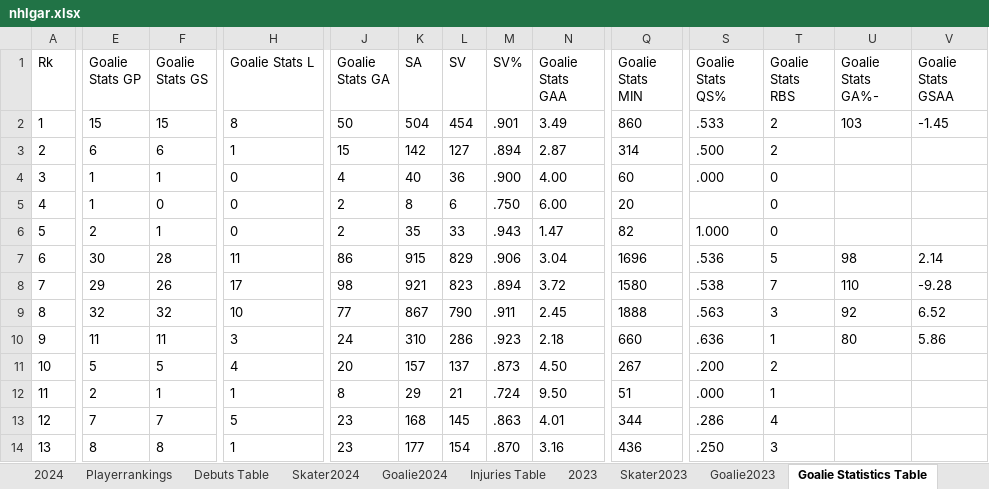
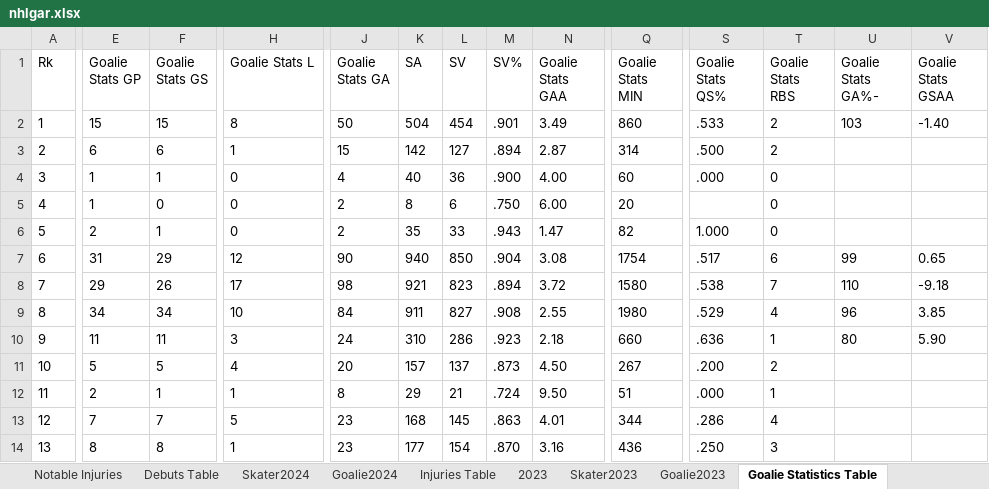
Before and after one commit to TeslaTruther/Hockey-Model, an Excel workbook: nhlgar.xlsx, sheet Goalie Statistics Table, drawn as a sheet; only a part is shown, gaps mark what is left out; values as stored, in another font and other column widths than the file's, no borders; table styles not drawn; the diff covers the shown part only; the diff names each change by its address in the sheet, - before the commit and + after, or states it on an @@ line.

```diff
--- a/nhlgar.xlsx (sheet Goalie Statistics Table)
+++ b/nhlgar.xlsx (sheet Goalie Statistics Table)
+sheet tab: Notable Injuries
-V2 (Goalie Stats GSAA): -1.45
+V2 (Goalie Stats GSAA): -1.40
-E7 (Goalie Stats GP): 30
+E7 (Goalie Stats GP): 31
-F7 (Goalie Stats GS): 28
+F7 (Goalie Stats GS): 29
-H7 (Goalie Stats L): 11
+H7 (Goalie Stats L): 12
-J7 (Goalie Stats GA): 86
+J7 (Goalie Stats GA): 90
-K7 (SA): 915
+K7 (SA): 940
-L7 (SV): 829
+L7 (SV): 850
-M7 (SV%): .906
+M7 (SV%): .904
-N7 (Goalie Stats GAA): 3.04
+N7 (Goalie Stats GAA): 3.08
-Q7 (Goalie Stats MIN): 1696
+Q7 (Goalie Stats MIN): 1754
-S7 (Goalie Stats QS%): .536
+S7 (Goalie Stats QS%): .517
-T7 (Goalie Stats RBS): 5
+T7 (Goalie Stats RBS): 6
-U7 (Goalie Stats GA%-): 98
+U7 (Goalie Stats GA%-): 99
-V7 (Goalie Stats GSAA): 2.14
+V7 (Goalie Stats GSAA): 0.65
-V8 (Goalie Stats GSAA): -9.28
+V8 (Goalie Stats GSAA): -9.18
-E9 (Goalie Stats GP): 32
+E9 (Goalie Stats GP): 34
-F9 (Goalie Stats GS): 32
+F9 (Goalie Stats GS): 34
-J9 (Goalie Stats GA): 77
+J9 (Goalie Stats GA): 84
-K9 (SA): 867
+K9 (SA): 911
-L9 (SV): 790
+L9 (SV): 827
-M9 (SV%): .911
+M9 (SV%): .908
-N9 (Goalie Stats GAA): 2.45
+N9 (Goalie Stats GAA): 2.55
-Q9 (Goalie Stats MIN): 1888
+Q9 (Goalie Stats MIN): 1980
-S9 (Goalie Stats QS%): .563
+S9 (Goalie Stats QS%): .529
-T9 (Goalie Stats RBS): 3
+T9 (Goalie Stats RBS): 4
-U9 (Goalie Stats GA%-): 92
+U9 (Goalie Stats GA%-): 96
-V9 (Goalie Stats GSAA): 6.52
+V9 (Goalie Stats GSAA): 3.85
-V10 (Goalie Stats GSAA): 5.86
+V10 (Goalie Stats GSAA): 5.90
```
Also changed, not shown: 451 edited cells elsewhere in this sheet, sheet Skater Statistics Table, sheet Injuries Table, sheet Debuts Table, sheet Skater2024, sheet Playerrankings, sheet 2024, 1 more sheet, formulas that keep their value, 3 other files.
